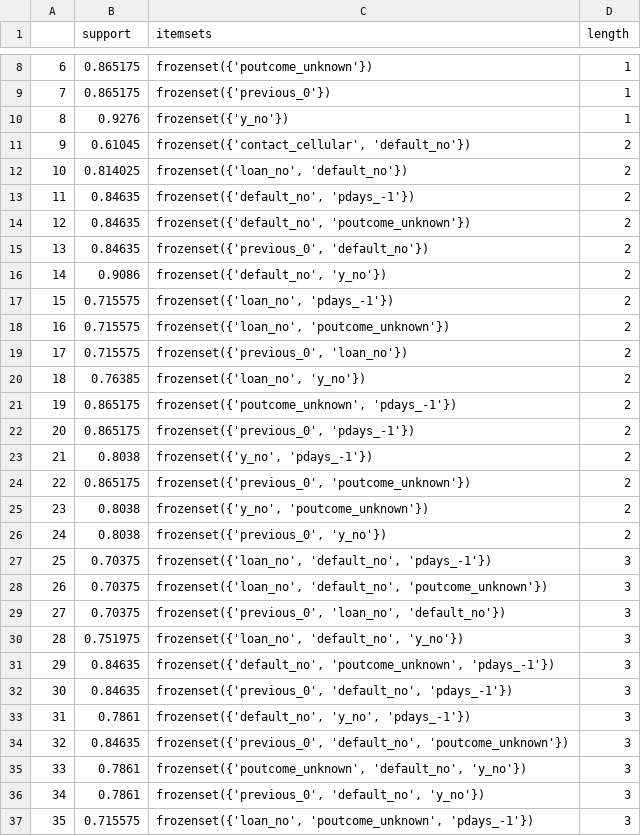
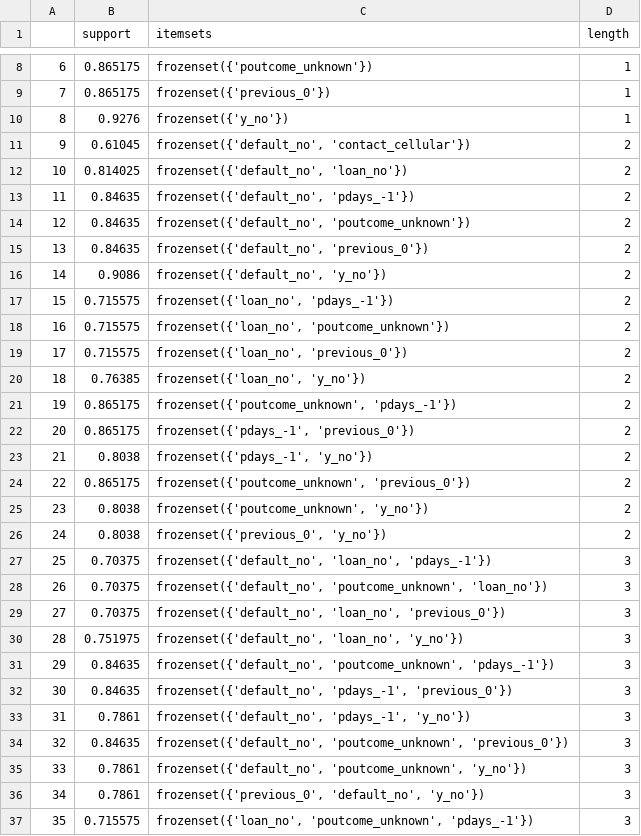
Before and after one commit to mutianyan/dm-banking-dataset, a CSV file: dm-project-banking/data/FrquentPatterns.csv, drawn as a sheet; only a part is shown, gaps mark what is left out; the diff covers the shown part only.

```diff
--- a/dm-project-banking/data/FrquentPatterns.csv
+++ b/dm-project-banking/data/FrquentPatterns.csv
@@ -10,7 +10,7 @@
 8,0.9276,frozenset({'y_no'}),1
-9,0.61045,"frozenset({'contact_cellular', 'default_no'})",2
-10,0.814025,"frozenset({'loan_no', 'default_no'})",2
+9,0.61045,"frozenset({'default_no', 'contact_cellular'})",2
+10,0.814025,"frozenset({'default_no', 'loan_no'})",2
 11,0.84635,"frozenset({'default_no', 'pdays_-1'})",2
 12,0.84635,"frozenset({'default_no', 'poutcome_unknown'})",2
-13,0.84635,"frozenset({'previous_0', 'default_no'})",2
+13,0.84635,"frozenset({'default_no', 'previous_0'})",2
 14,0.9086,"frozenset({'default_no', 'y_no'})",2
@@ -18,19 +18,19 @@
 16,0.715575,"frozenset({'loan_no', 'poutcome_unknown'})",2
-17,0.715575,"frozenset({'previous_0', 'loan_no'})",2
+17,0.715575,"frozenset({'loan_no', 'previous_0'})",2
 18,0.76385,"frozenset({'loan_no', 'y_no'})",2
 19,0.865175,"frozenset({'poutcome_unknown', 'pdays_-1'})",2
-20,0.865175,"frozenset({'previous_0', 'pdays_-1'})",2
-21,0.8038,"frozenset({'y_no', 'pdays_-1'})",2
-22,0.865175,"frozenset({'previous_0', 'poutcome_unknown'})",2
-23,0.8038,"frozenset({'y_no', 'poutcome_unknown'})",2
+20,0.865175,"frozenset({'pdays_-1', 'previous_0'})",2
+21,0.8038,"frozenset({'pdays_-1', 'y_no'})",2
+22,0.865175,"frozenset({'poutcome_unknown', 'previous_0'})",2
+23,0.8038,"frozenset({'poutcome_unknown', 'y_no'})",2
 24,0.8038,"frozenset({'previous_0', 'y_no'})",2
-25,0.70375,"frozenset({'loan_no', 'default_no', 'pdays_-1'})",3
-26,0.70375,"frozenset({'loan_no', 'default_no', 'poutcome_unknown'})",3
-27,0.70375,"frozenset({'previous_0', 'loan_no', 'default_no'})",3
-28,0.751975,"frozenset({'loan_no', 'default_no', 'y_no'})",3
+25,0.70375,"frozenset({'default_no', 'loan_no', 'pdays_-1'})",3
+26,0.70375,"frozenset({'default_no', 'poutcome_unknown', 'loan_no'})",3
+27,0.70375,"frozenset({'default_no', 'loan_no', 'previous_0'})",3
+28,0.751975,"frozenset({'default_no', 'loan_no', 'y_no'})",3
 29,0.84635,"frozenset({'default_no', 'poutcome_unknown', 'pdays_-1'})",3
-30,0.84635,"frozenset({'previous_0', 'default_no', 'pdays_-1'})",3
-31,0.7861,"frozenset({'default_no', 'y_no', 'pdays_-1'})",3
-32,0.84635,"frozenset({'previous_0', 'default_no', 'poutcome_unknown'})",3
-33,0.7861,"frozenset({'poutcome_unknown', 'default_no', 'y_no'})",3
+30,0.84635,"frozenset({'default_no', 'pdays_-1', 'previous_0'})",3
+31,0.7861,"frozenset({'default_no', 'pdays_-1', 'y_no'})",3
+32,0.84635,"frozenset({'default_no', 'poutcome_unknown', 'previous_0'})",3
+33,0.7861,"frozenset({'default_no', 'poutcome_unknown', 'y_no'})",3
 34,0.7861,"frozenset({'previous_0', 'default_no', 'y_no'})",3
```
Also changed, not shown: 30 edited cells elsewhere in this file, dm-project-banking/data/FrquentPatterns_y_yes.csv, 9 other files.
